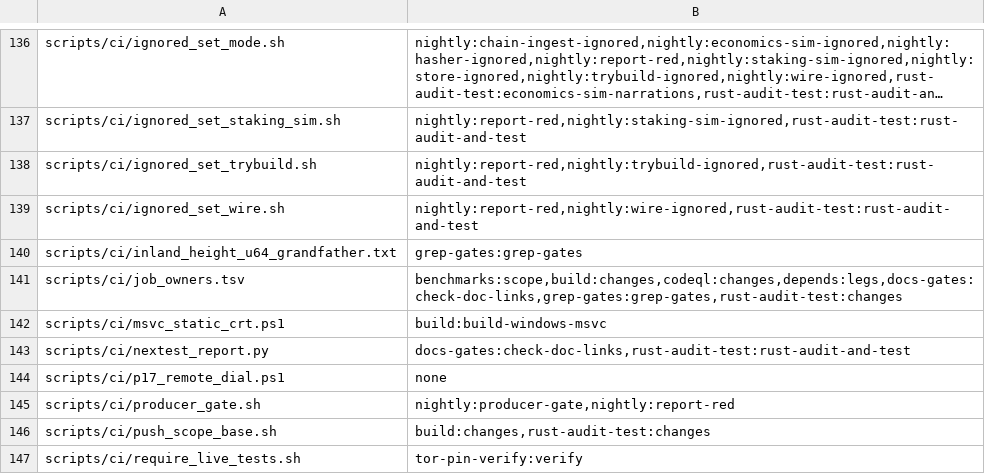
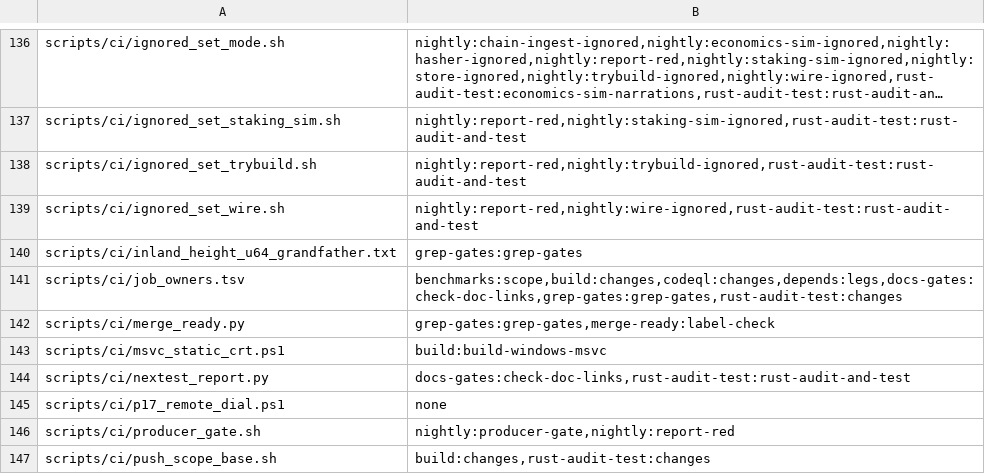
Before and after one commit to Shekyl-Foundation/shekyl-core, a TSV file: scripts/ci/job_owners.tsv, drawn as a sheet; only a part is shown, gaps mark what is left out; the shorter side is filled out with more unchanged rows; long unchanged cells end in …; the diff names each change by its address in the sheet, - before the commit and + after, or states it on an @@ line.

Commit message:
ci: a pull request merges on its owner's merge-ready label, held to the head
Ruled 2026-11-19. Pull requests were merged when the required checks went
green while other workflows and fleet runs on the same head were still
going, and a draft is the wrong tool since rule 06 skips the expensive
jobs on drafts. The owning lane's "done" becomes a mark GitHub enforces.

merge-ready.yml runs on every pull request event that changes the head,
the draft state or the labels, and keeps a commit status `merge-ready`
(scripts/ci/merge_ready.py):
- pending ("waiting for the owner's merge-ready label") without the label;
- on the label going on, every check run and status on the head is read,
  this check and a named exclusion list aside. A check still running or
  red, an open review thread or a draft refuses it: the label comes off
  and a comment names each reason. A check the labelling itself started
  (another workflow listening for labels) gets 90 seconds to conclude.
  Otherwise success;
- a push, or a draft marked ready, takes the label off and posts pending,
  so a label never vouches for a head it did not see.

The required check is the status, not the job: a skipped job counts as a
pass to protection, and a head with no status at all is blocked as
"expected". The job is named `merge-ready label check`, not `merge-ready`,
because a ruleset matches a check run and a commit status by name alike
and this job always ends green; the selftest fails if they ever share the
name, or if the job gains an `if`.

check_pr_event_triggers.py accepts the one new trigger form: all six events
in a workflow that reads the event's labels and skips nothing. The selftest
carries the negative controls (an early, red or draft label refused; a push
and a draft marked ready clear it) and holds the workflow to its events, its
job name and its step. Rule 06 names the label and the handoff, "labelled
merge-ready at <sha>"; grep-gates runs the selftest; job_owners.tsv has the
row.

```diff
--- a/scripts/ci/job_owners.tsv
+++ b/scripts/ci/job_owners.tsv
+row 142: scripts/ci/merge_ready.py | grep-gates:grep-gates,merge-ready:label-check
```
Also changed, not shown: 6 other files.
